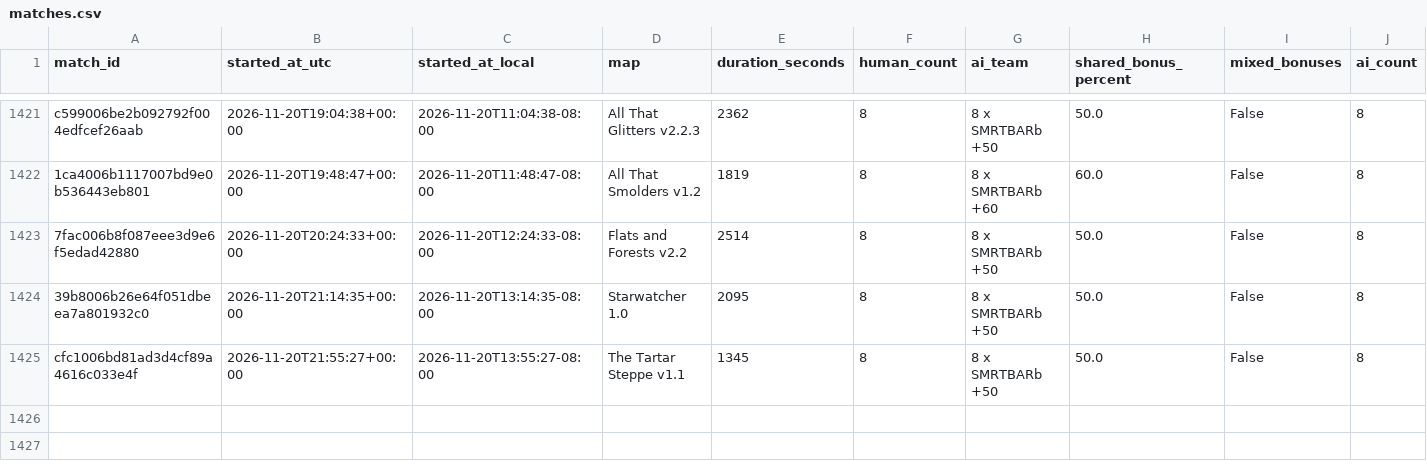
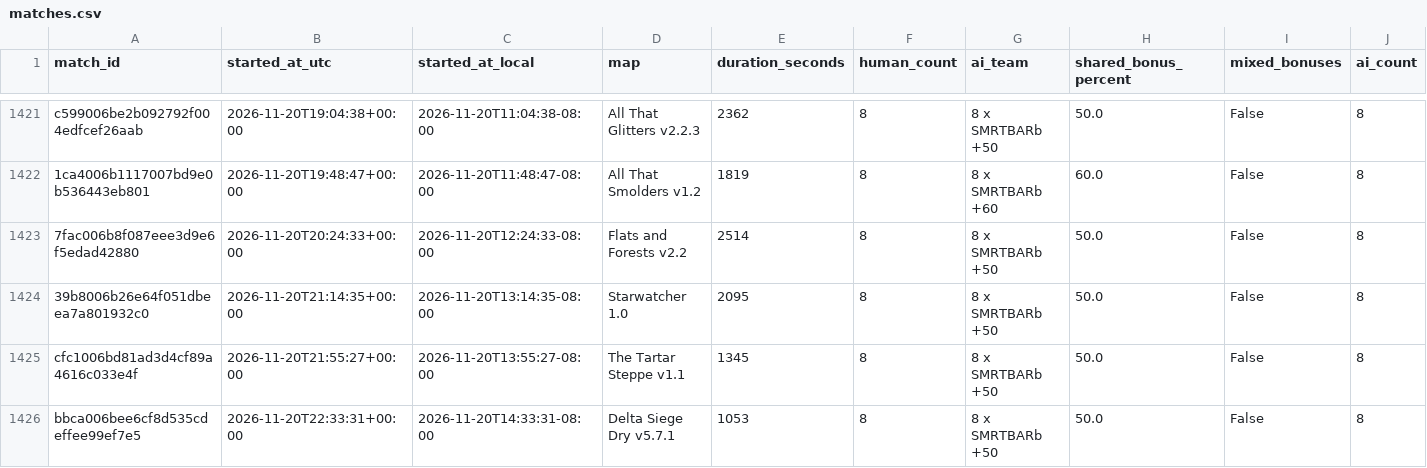
Before and after one commit to Barscrewl/BarbOS, a CSV file: public/fixed_seed/matches.csv, drawn as a sheet; only a part is shown, gaps mark what is left out; rows hold the shown columns only; the diff names each change by its address in the sheet, - before the commit and + after, or states it on an @@ line.

```diff
--- a/public/fixed_seed/matches.csv
+++ b/public/fixed_seed/matches.csv
+row 1426: bbca006bee6cf8d535cdeffee99ef7e5 | 2026-11-20T22:33:31+00:00 | 2026-11-20T14:33:31-08:00 | Delta Siege Dry v5.7.1 | 1053 | 8 | 8 x SMRTBARb +50 | 50.0 | False | 8
```
Also changed, not shown: data/matches_index.csv, public/fixed_seed/ratings.csv, 15 other files.
